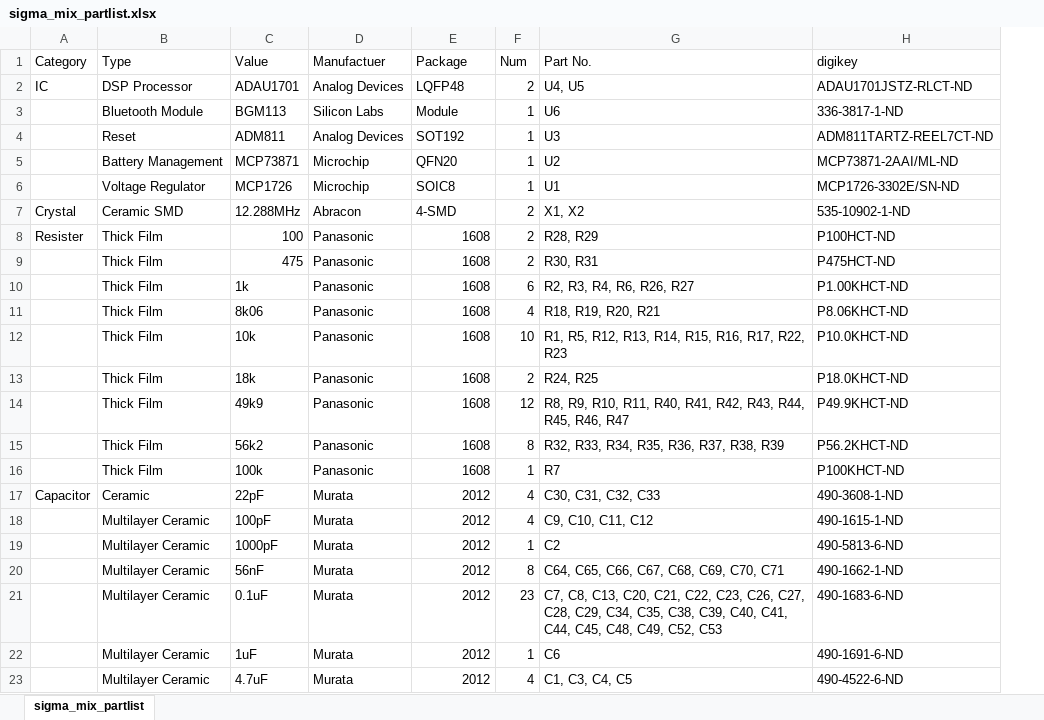
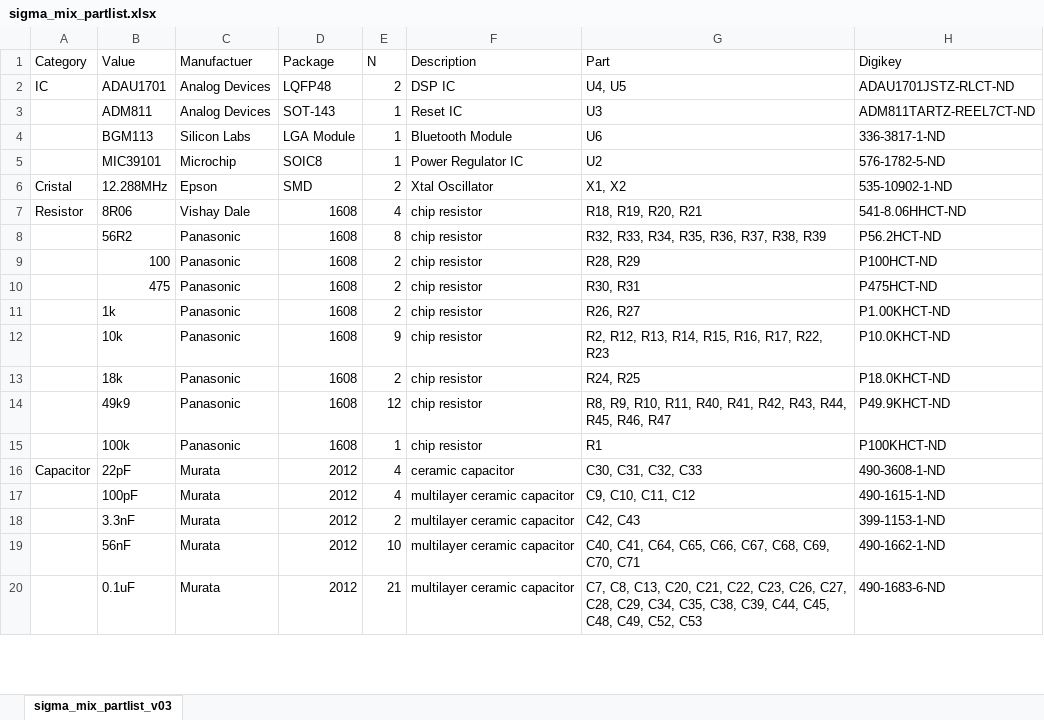
Before and after one commit to yamamo2shun1/SigmaMIX_Hardware, an Excel workbook: bom_partlist/sigma_mix_partlist.xlsx, sheet sigma_mix_partlist_v03, drawn as a sheet; only a part is shown; values as stored, in another font and other column widths than the file's, no cell formats; conditional formats not drawn; removed rows and columns are numbered as before the commit, all else as after; the diff covers the shown part only; the diff names each change by its address in the sheet, - before the commit and + after, or states it on an @@ line.

```diff
--- a/bom_partlist/sigma_mix_partlist.xlsx (sheet sigma_mix_partlist_v03)
+++ b/bom_partlist/sigma_mix_partlist.xlsx (sheet sigma_mix_partlist_v03)
-sheet tab: sigma_mix_partlist
+sheet tab: sigma_mix_partlist_v03
-column B (Type), rows 2-3: DSP Processor | Bluetooth Module; rows 6-10: Voltage Regulator | Ceramic SMD | Thick Film | Thick Film | Thick Film; rows 12-14: all Thick Film; rows 16-18: Thick Film | Ceramic | Multilayer Ceramic; rows 20-21: Multilayer Ceramic | Multilayer Ceramic
+column F (Description), row 2: DSP IC; rows 4-6: Bluetooth Module | Power Regulator IC | Xtal Oscillator; rows 9-17: chip resistor | chip resistor | chip resistor | chip resistor | chip resistor | chip resistor | chip resistor | ceramic capacitor | multilayer ceramic capacitor; rows 19-20: multilayer ceramic capacitor | multilayer ceramic capacitor
-E1: Num
+E1: N
-G1: Part No.
+G1: Part
-H1: digikey
+H1: Digikey
+row 3:  | ADM811 | Analog Devices | SOT-143 | 1 | Reset IC | U3 | ADM811TARTZ-REEL7CT-ND
-D4 (Package): Module
+D4 (Package): LGA Module
-row 4:  | Reset | ADM811 | Analog Devices | SOT192 | 1 | U3 | ADM811TARTZ-REEL7CT-ND
-row 5:  | Battery Management | MCP73871 | Microchip | QFN20 | 1 | U2 | MCP73871-2AAI/ML-ND
-B5 (Value): MCP1726
+B5 (Value): MIC39101
-G5 (Part): U1
+G5 (Part): U2
-H5 (Digikey): MCP1726-3302E/SN-ND
+H5 (Digikey): 576-1782-5-ND
-A6 (Category): Crystal
+A6 (Category): Cristal
-C6 (Manufactuer): Abracon
+C6 (Manufactuer): Epson
-D6 (Package): 4-SMD
+D6 (Package): SMD
+row 7: Resistor | 8R06 | Vishay Dale | 1608 | 4 | chip resistor | R18, R19, R20, R21 | 541-8.06HHCT-ND
+row 8:  | 56R2 | Panasonic | 1608 | 8 | chip resistor | R32, R33, R34, R35, R36, R37, R38, R39 | P56.2HCT-ND
-A9 (Category): Resister
+A9 (Category): (empty)
-E11 (N): 6
+E11 (N): 2
-G11 (Part): R2, R3, R4, R6, R26, R27
+G11 (Part): R26, R27
-row 11:  | Thick Film | 8k06 | Panasonic | 1608 | 4 | R18, R19, R20, R21 | P8.06KHCT-ND
-E12 (N): 10
+E12 (N): 9
-G12 (Part): R1, R5, R12, R13, R14, R15, R16, R17, R22, R23
+G12 (Part): R2, R12, R13, R14, R15, R16, R17, R22, R23
-row 15:  | Thick Film | 56k2 | Panasonic | 1608 | 8 | R32, R33, R34, R35, R36, R37, R38, R39 | P56.2KHCT-ND
-G15 (Part): R7
+G15 (Part): R1
-row 19:  | Multilayer Ceramic | 1000pF | Murata | 2012 | 1 | C2 | 490-5813-6-ND
+row 18:  | 3.3nF | Murata | 2012 | 2 | multilayer ceramic capacitor | C42, C43 | 399-1153-1-ND
-E19 (N): 8
+E19 (N): 10
-G19 (Part): C64, C65, C66, C67, C68, C69, C70, C71
+G19 (Part): C40, C41, C64, C65, C66, C67, C68, C69, C70, C71
-E20 (N): 23
+E20 (N): 21
-G20 (Part): …C38, C39, C40, C41, C44, C45,…
+G20 (Part): …C38, C39, C44, C45,…
-row 22:  | Multilayer Ceramic | 1uF | Murata | 2012 | 1 | C6 | 490-1691-6-ND
-row 23:  | Multilayer Ceramic | 4.7uF | Murata | 2012 | 4 | C1, C3, C4, C5 | 490-4522-6-ND
```
Also changed, not shown: 4 added rows, 11 removed rows and 18 edited cells elsewhere in this sheet, cell formats, 1 other file.
